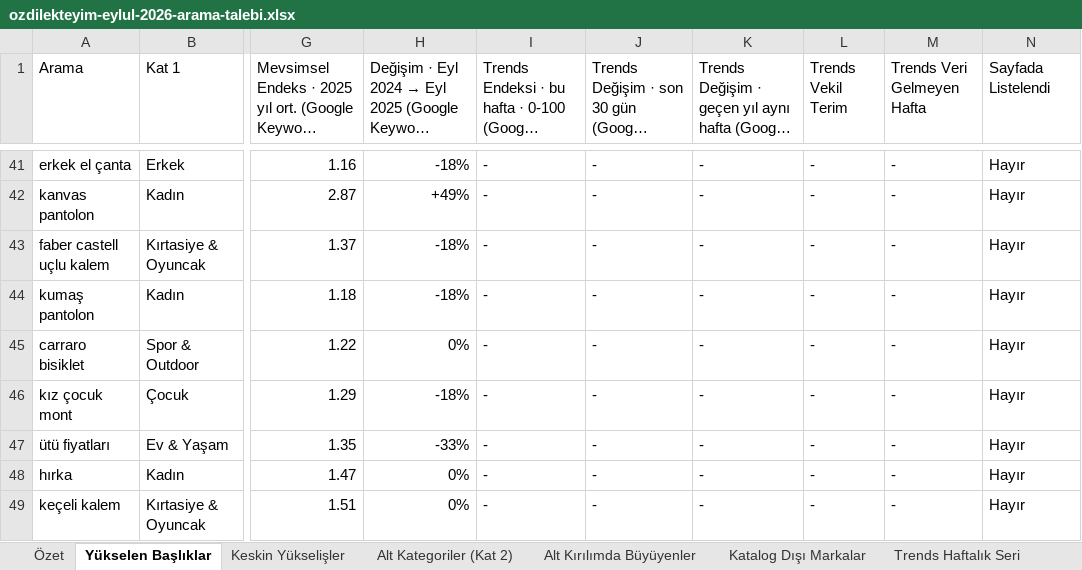
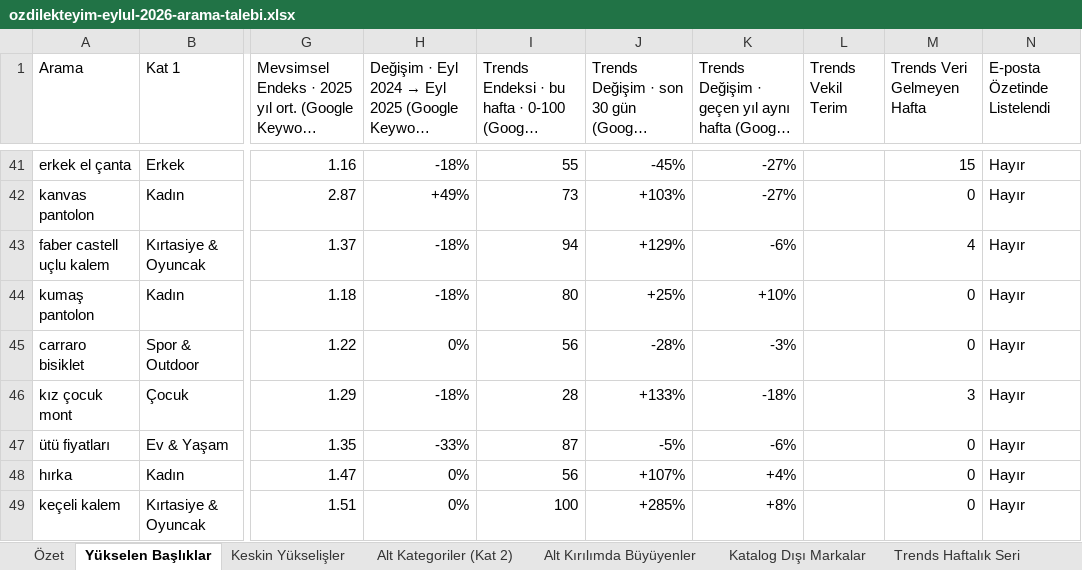
Before and after one commit to erdogan1ozdemir/ozdilek-sezon-ozeti-eyl-2026, an Excel workbook: ozdilekteyim-eylul-2026-arama-talebi.xlsx, sheet Yükselen Başlıklar, drawn as a sheet; only a part is shown, gaps mark what is left out; long unchanged cells end in …; values as stored, in another font and other column widths than the file's, no cell formats; the diff covers the shown part only; the diff names each change by its address in the sheet, - before the commit and + after, or states it on an @@ line.

```diff
--- a/ozdilekteyim-eylul-2026-arama-talebi.xlsx (sheet Yükselen Başlıklar)
+++ b/ozdilekteyim-eylul-2026-arama-talebi.xlsx (sheet Yükselen Başlıklar)
-N1: Sayfada Listelendi
+N1: E-posta Özetinde Listelendi
-I41: -
+I41: 55
-J41: -
+J41: -45%
-K41:K42: -
+K41:K42: -27%
-L41:L49 (Trends Vekil Terim): -
+L41:L49 (Trends Vekil Terim): (empty)
-M41 (Trends Veri Gelmeyen Hafta): -
+M41 (Trends Veri Gelmeyen Hafta): 15
-I42: -
+I42: 73
-J42: -
+J42: +103%
-M42 (Trends Veri Gelmeyen Hafta): -
+M42 (Trends Veri Gelmeyen Hafta): 0
-I43: -
+I43: 94
-J43: -
+J43: +129%
-K43: -
+K43: -6%
-M43 (Trends Veri Gelmeyen Hafta): -
+M43 (Trends Veri Gelmeyen Hafta): 4
-I44: -
+I44: 80
-J44: -
+J44: +25%
-K44: -
+K44: +10%
-M44:M45 (Trends Veri Gelmeyen Hafta): -
+M44:M45 (Trends Veri Gelmeyen Hafta): 0
-I45: -
+I45: 56
-J45: -
+J45: -28%
-K45: -
+K45: -3%
-I46: -
+I46: 28
-J46: -
+J46: +133%
-K46: -
+K46: -18%
-M46 (Trends Veri Gelmeyen Hafta): -
+M46 (Trends Veri Gelmeyen Hafta): 3
-I47: -
+I47: 87
-J47: -
+J47: -5%
-K47: -
+K47: -6%
-M47:M49 (Trends Veri Gelmeyen Hafta): -
+M47:M49 (Trends Veri Gelmeyen Hafta): 0
-I48: -
+I48: 56
-J48: -
+J48: +107%
-K48: -
+K48: +4%
-I49: -
+I49: 100
-J49: -
+J49: +285%
-K49: -
+K49: +8%
```
Also changed, not shown: 319 edited cells elsewhere in this sheet, sheet Trends Haftalık Seri, sheet Terim Sözlüğü, sheet Katalog Dışı Markalar, cell formats, 1 other file.
